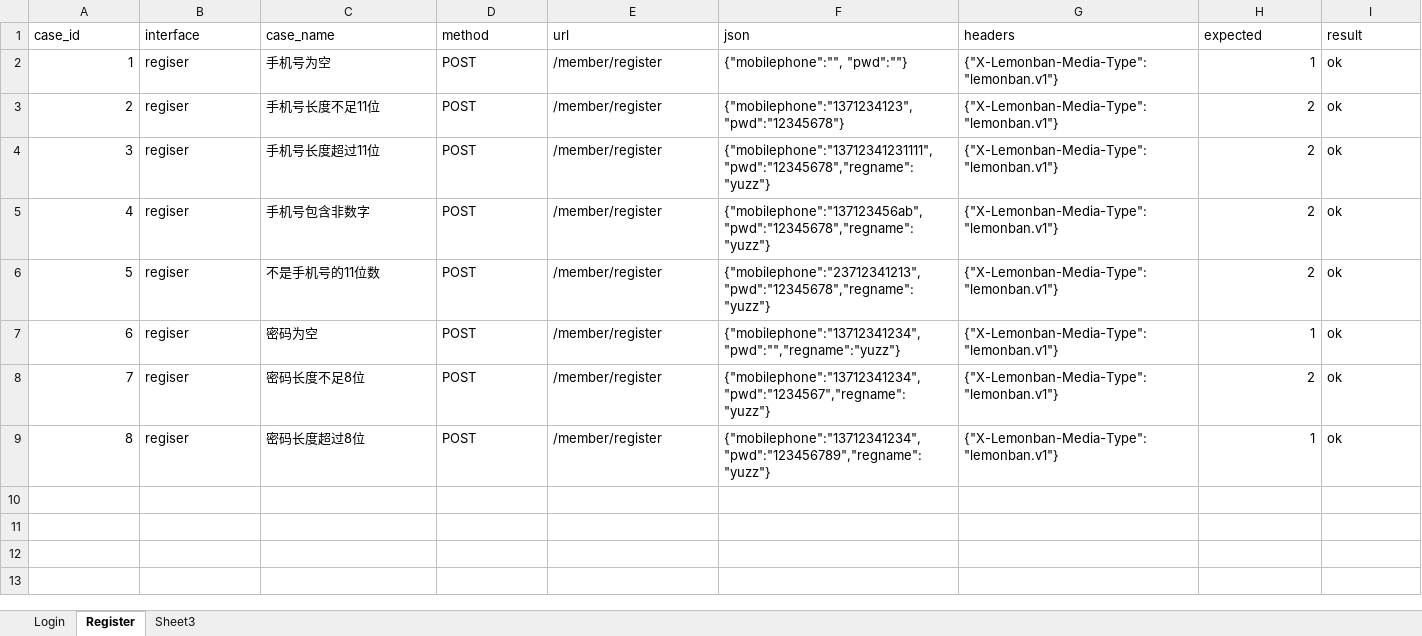
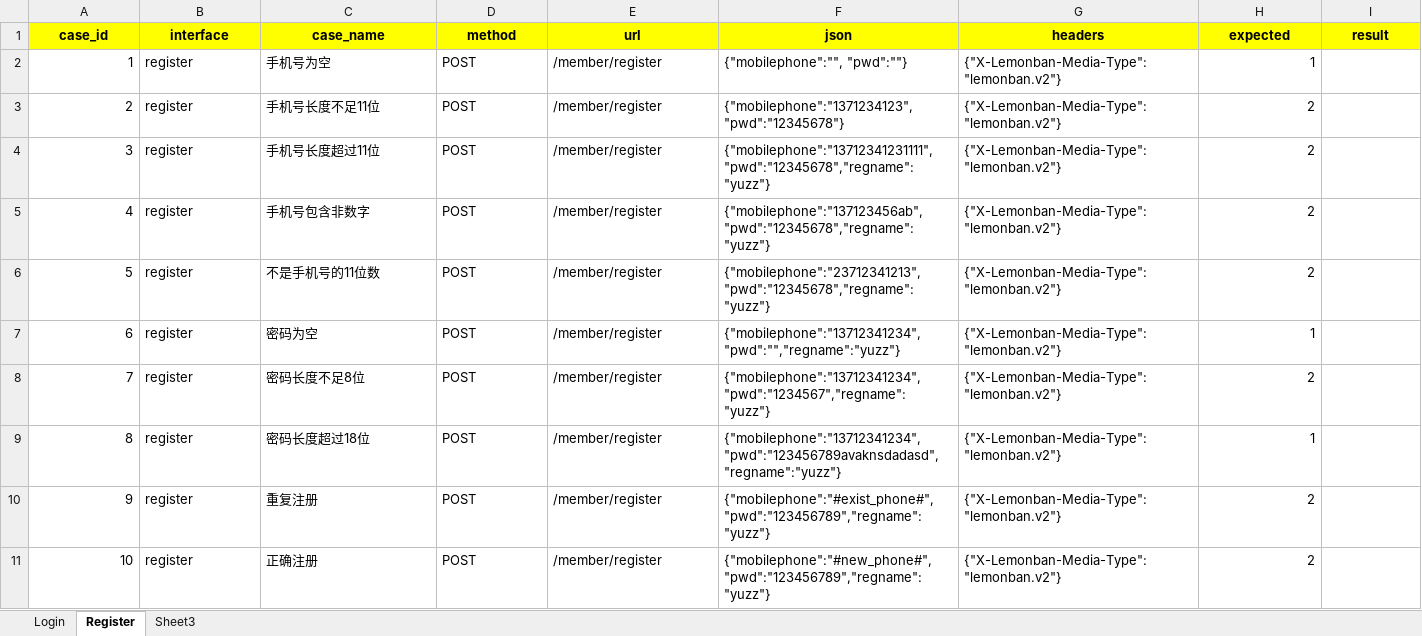
Before and after one commit to 605775776/API_AUTO, an Excel workbook: data/test_cases.xlsx, sheet Register, drawn as a sheet; values as stored, in another font and other column widths than the file's, no borders; the diff names each change by its address in the sheet, - before the commit and + after, or states it on an @@ line.

```diff
--- a/data/test_cases.xlsx (sheet Register)
+++ b/data/test_cases.xlsx (sheet Register)
@@ A1:I1 fill: none → #FFFF00, bold: off → on, alignment: left → center @@
-B2:B9 (interface): regiser
+B2:B9 (interface): register
-G2:G9 (headers): {"X-Lemonban-Media-Type":"lemonban.v1"}
+G2:G9 (headers): {"X-Lemonban-Media-Type":"lemonban.v2"}
-I2:I9 (result): ok
+I2:I9 (result): (empty)
-C9 (case_name): 密码长度超过8位
+C9 (case_name): 密码长度超过18位
-F9 (json): {"mobilephone":"13712341234", "pwd":"123456789","regname":"yuzz"}
+F9 (json): {"mobilephone":"13712341234", "pwd":"123456789avaknsdadasd","regname":"yuzz"}
+row 10: 9 | register | 重复注册 | POST | /member/register | {"mobilephone":"#exist_phone#", "pwd":"123456789","regname":"yuzz"} | {"X-Lemonban-Media-Type":"lemonban.v2"} | 2
+row 11: 10 | register | 正确注册 | POST | /member/register | {"mobilephone":"#new_phone#", "pwd":"123456789","regname":"yuzz"} | {"X-Lemonban-Media-Type":"lemonban.v2"} | 2
```
Also changed, not shown: 5 other files.
